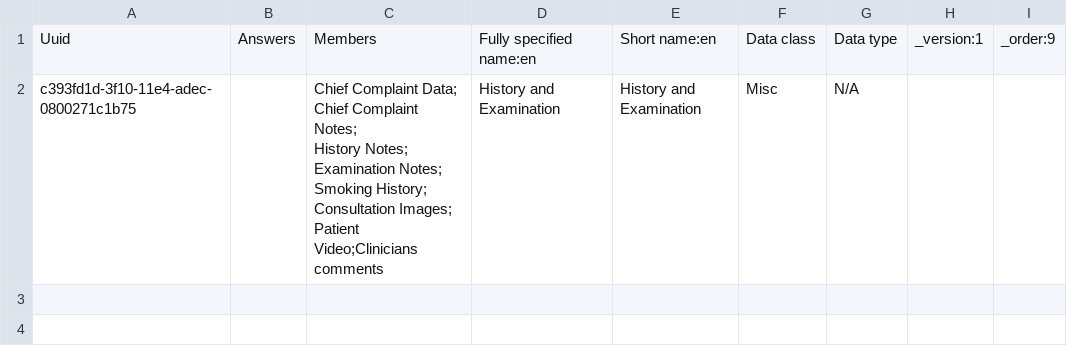
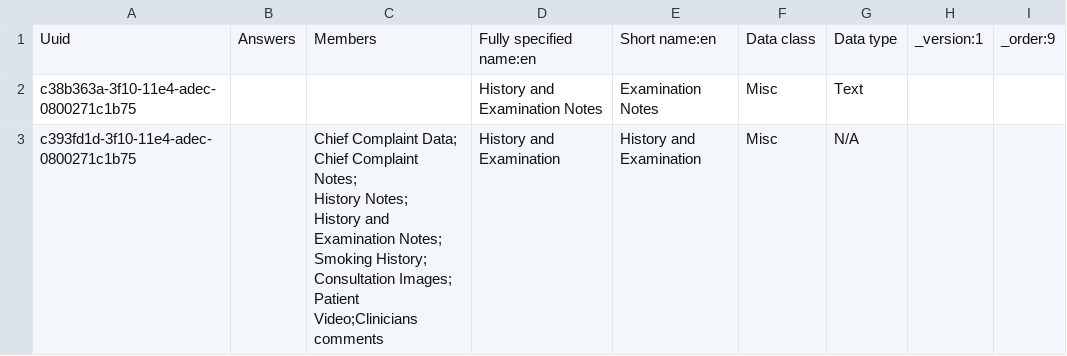
Before and after one commit to IntelliSOFT-Consulting/nextgen-metadata, a CSV file: configuration/concepts/history_and_examination_concept_set.csv, drawn as a sheet.

Commit message:
Renamed nutritional form and added a comment section for examination notes

```diff
--- a/configuration/concepts/history_and_examination_concept_set.csv
+++ b/configuration/concepts/history_and_examination_concept_set.csv
@@ -1,8 +1,9 @@
 Uuid,Answers,Members,Fully specified name:en,Short name:en,Data class,Data type,_version:1,_order:9
-c393fd1d-3f10-11e4-adec-0800271c1b75,,"Chief Complaint Data;
-Chief Complaint Notes;
-History Notes;
-Examination Notes;
-Smoking History;
-Consultation Images;
-Patient Video;Clinicians comments",History and Examination,History and Examination,Misc,N/A,,
+c38b363a-3f10-11e4-adec-0800271c1b75,,,History and Examination Notes,Examination Notes,Misc,Text,,
+c393fd1d-3f10-11e4-adec-0800271c1b75,,"Chief Complaint Data;
+Chief Complaint Notes;
+History Notes;
+History and Examination Notes;
+Smoking History;
+Consultation Images;
+Patient Video;Clinicians comments",History and Examination,History and Examination,Misc,N/A,,
```
Also changed, not shown: configuration/concepts/history_and_examintaion_concept.csv, configuration/concepts/vitals_concept_set.csv.
